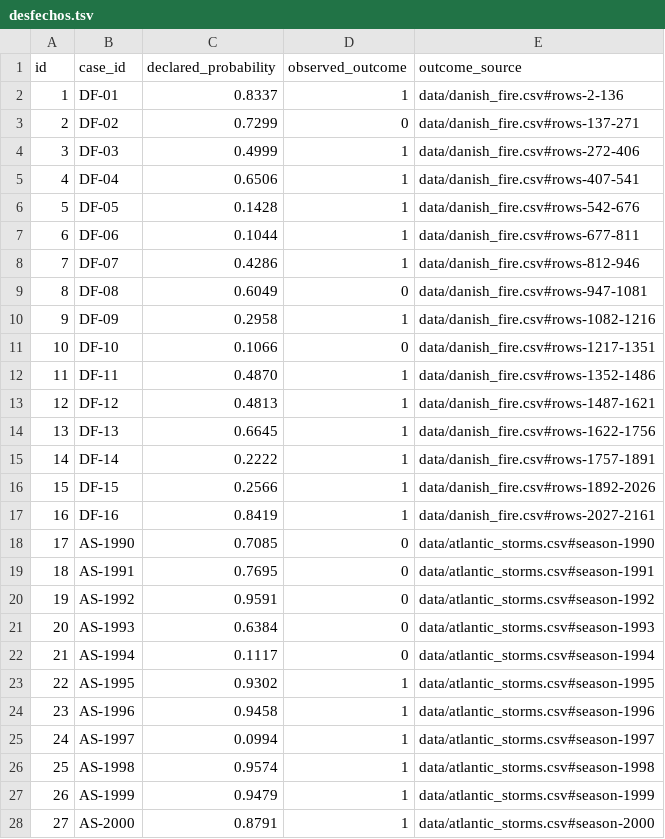
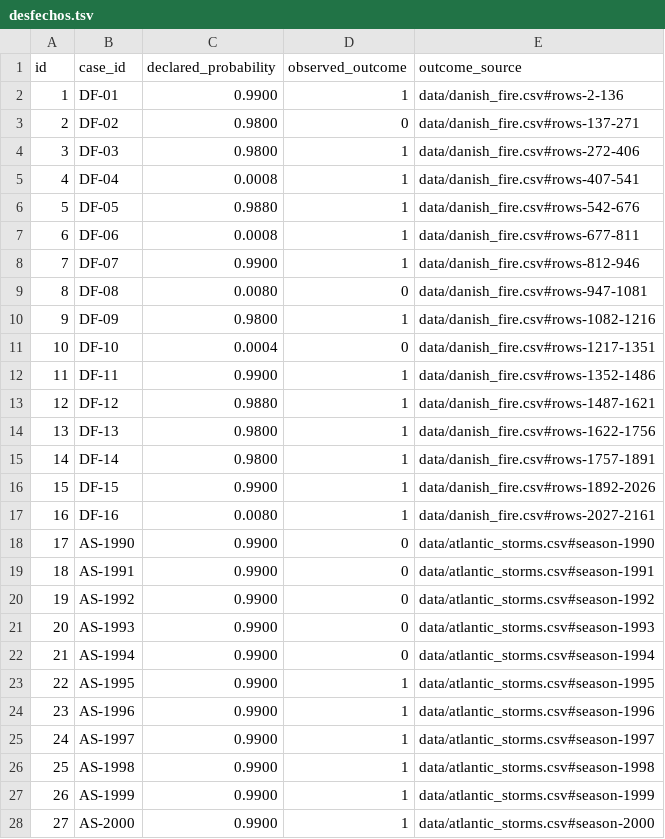
Before and after one commit to 0b3st4f3r4/estocologia, a TSV file: empirical/p20-jev/calibracao/desfechos.tsv, drawn as a sheet; only a part is shown; the diff covers the shown part only.

```diff
--- a/empirical/p20-jev/calibracao/desfechos.tsv
+++ b/empirical/p20-jev/calibracao/desfechos.tsv
@@ -1,28 +1,28 @@
 id	case_id	declared_probability	observed_outcome	outcome_source
-1	DF-01	0.8337	1	data/danish_fire.csv#rows-2-136
-2	DF-02	0.7299	0	data/danish_fire.csv#rows-137-271
-3	DF-03	0.4999	1	data/danish_fire.csv#rows-272-406
-4	DF-04	0.6506	1	data/danish_fire.csv#rows-407-541
-5	DF-05	0.1428	1	data/danish_fire.csv#rows-542-676
-6	DF-06	0.1044	1	data/danish_fire.csv#rows-677-811
-7	DF-07	0.4286	1	data/danish_fire.csv#rows-812-946
-8	DF-08	0.6049	0	data/danish_fire.csv#rows-947-1081
-9	DF-09	0.2958	1	data/danish_fire.csv#rows-1082-1216
-10	DF-10	0.1066	0	data/danish_fire.csv#rows-1217-1351
-11	DF-11	0.4870	1	data/danish_fire.csv#rows-1352-1486
-12	DF-12	0.4813	1	data/danish_fire.csv#rows-1487-1621
-13	DF-13	0.6645	1	data/danish_fire.csv#rows-1622-1756
-14	DF-14	0.2222	1	data/danish_fire.csv#rows-1757-1891
-15	DF-15	0.2566	1	data/danish_fire.csv#rows-1892-2026
-16	DF-16	0.8419	1	data/danish_fire.csv#rows-2027-2161
-17	AS-1990	0.7085	0	data/atlantic_storms.csv#season-1990
-18	AS-1991	0.7695	0	data/atlantic_storms.csv#season-1991
-19	AS-1992	0.9591	0	data/atlantic_storms.csv#season-1992
-20	AS-1993	0.6384	0	data/atlantic_storms.csv#season-1993
-21	AS-1994	0.1117	0	data/atlantic_storms.csv#season-1994
-22	AS-1995	0.9302	1	data/atlantic_storms.csv#season-1995
-23	AS-1996	0.9458	1	data/atlantic_storms.csv#season-1996
-24	AS-1997	0.0994	1	data/atlantic_storms.csv#season-1997
-25	AS-1998	0.9574	1	data/atlantic_storms.csv#season-1998
-26	AS-1999	0.9479	1	data/atlantic_storms.csv#season-1999
-27	AS-2000	0.8791	1	data/atlantic_storms.csv#season-2000
+1	DF-01	0.9900	1	data/danish_fire.csv#rows-2-136
+2	DF-02	0.9800	0	data/danish_fire.csv#rows-137-271
+3	DF-03	0.9800	1	data/danish_fire.csv#rows-272-406
+4	DF-04	0.0008	1	data/danish_fire.csv#rows-407-541
+5	DF-05	0.9880	1	data/danish_fire.csv#rows-542-676
+6	DF-06	0.0008	1	data/danish_fire.csv#rows-677-811
+7	DF-07	0.9900	1	data/danish_fire.csv#rows-812-946
+8	DF-08	0.0080	0	data/danish_fire.csv#rows-947-1081
+9	DF-09	0.9800	1	data/danish_fire.csv#rows-1082-1216
+10	DF-10	0.0004	0	data/danish_fire.csv#rows-1217-1351
+11	DF-11	0.9900	1	data/danish_fire.csv#rows-1352-1486
+12	DF-12	0.9880	1	data/danish_fire.csv#rows-1487-1621
+13	DF-13	0.9800	1	data/danish_fire.csv#rows-1622-1756
+14	DF-14	0.9800	1	data/danish_fire.csv#rows-1757-1891
+15	DF-15	0.9900	1	data/danish_fire.csv#rows-1892-2026
+16	DF-16	0.0080	1	data/danish_fire.csv#rows-2027-2161
+17	AS-1990	0.9900	0	data/atlantic_storms.csv#season-1990
+18	AS-1991	0.9900	0	data/atlantic_storms.csv#season-1991
+19	AS-1992	0.9900	0	data/atlantic_storms.csv#season-1992
+20	AS-1993	0.9900	0	data/atlantic_storms.csv#season-1993
+21	AS-1994	0.9900	0	data/atlantic_storms.csv#season-1994
+22	AS-1995	0.9900	1	data/atlantic_storms.csv#season-1995
+23	AS-1996	0.9900	1	data/atlantic_storms.csv#season-1996
+24	AS-1997	0.9900	1	data/atlantic_storms.csv#season-1997
+25	AS-1998	0.9900	1	data/atlantic_storms.csv#season-1998
+26	AS-1999	0.9900	1	data/atlantic_storms.csv#season-1999
+27	AS-2000	0.9900	1	data/atlantic_storms.csv#season-2000
```
Also changed, not shown: 5 edited cells elsewhere in this file, empirical/p20-jev/registro.tsv, empirical/p20-jev/rodadas.tsv, 18 other files.
